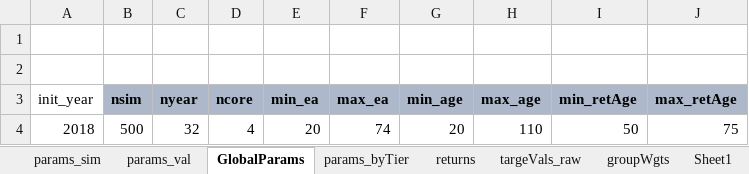
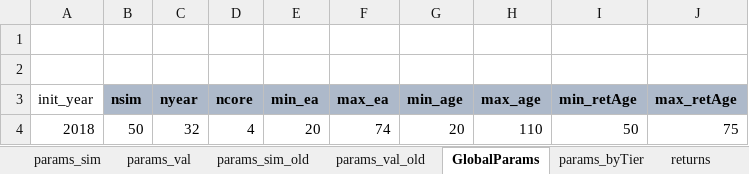
Before and after one commit to yimengyin16/model_CalPERS, an Excel workbook: model/RunControl.xlsx, sheet GlobalParams, drawn as a sheet; values as stored, in another font and other column widths than the file's, no borders; the diff names each change by its address in the sheet, - before the commit and + after, or states it on an @@ line.

```diff
--- a/model/RunControl.xlsx (sheet GlobalParams)
+++ b/model/RunControl.xlsx (sheet GlobalParams)
+sheet tab: params_sim_old
+sheet tab: params_val_old
-B4 (nsim): 500
+B4 (nsim): 50
```
Also changed, not shown: sheet params_val, sheet params_sim, 12 other files.
